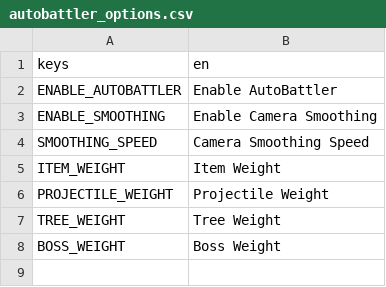
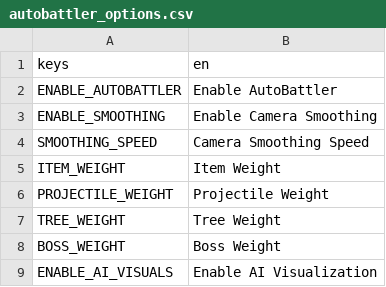
Before and after one commit to boardengineer/botato, a CSV file: mods-unpacked/Pasha-AutoBattler/translations/autobattler_options.csv, drawn as a sheet.

Commit message:
Add AI visualization canvas

```diff
--- a/mods-unpacked/Pasha-AutoBattler/translations/autobattler_options.csv
+++ b/mods-unpacked/Pasha-AutoBattler/translations/autobattler_options.csv
@@ -8 +8,2 @@ TREE_WEIGHT,Tree Weight
 BOSS_WEIGHT,Boss Weight
+ENABLE_AI_VISUALS,Enable AI Visualization
```
Also changed, not shown: 6 other files.
